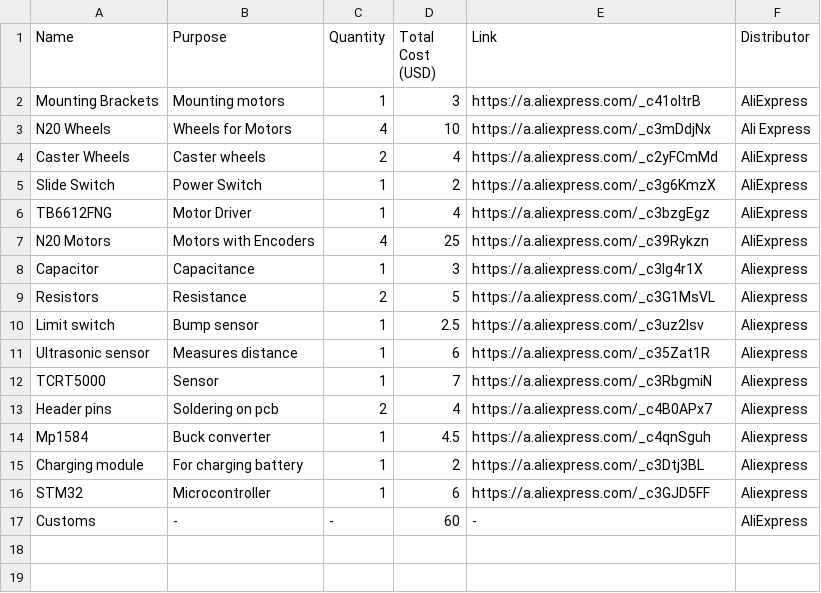
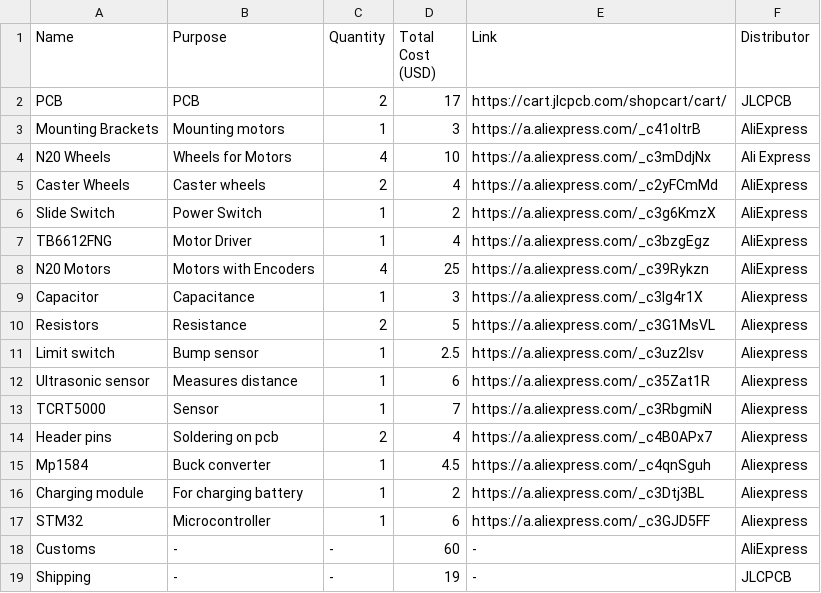
Before and after one commit to bsce26023/LFR, a CSV file: BOM.csv, drawn as a sheet; the diff names each change by its address in the sheet, - before the commit and + after, or states it on an @@ line.

```diff
--- a/BOM.csv
+++ b/BOM.csv
+row 2: PCB | PCB | 2 | 17 | https://cart.jlcpcb.com/shopcart/cart/ | JLCPCB
+row 19: Shipping | - | - | 19 | - | JLCPCB
```
Also changed, not shown: 1 other file.
